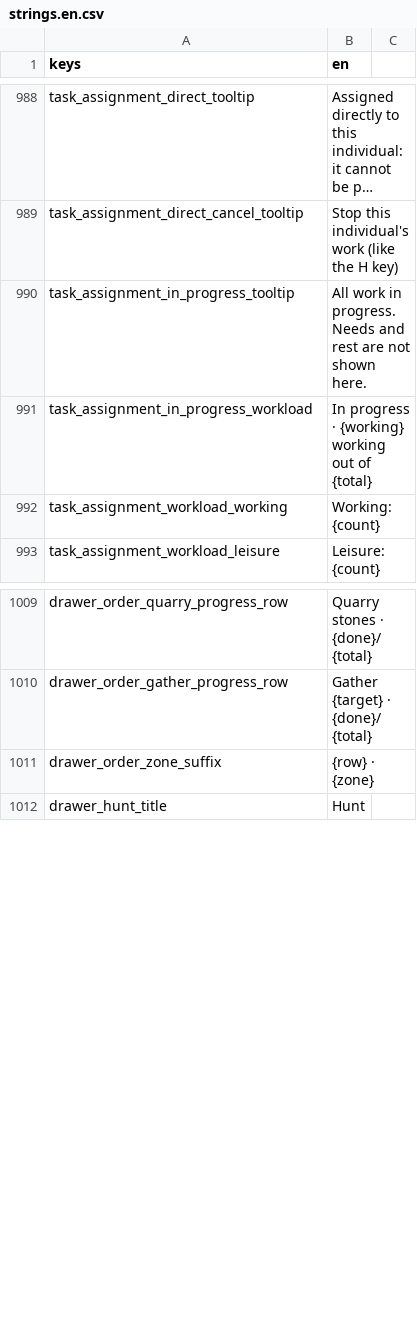
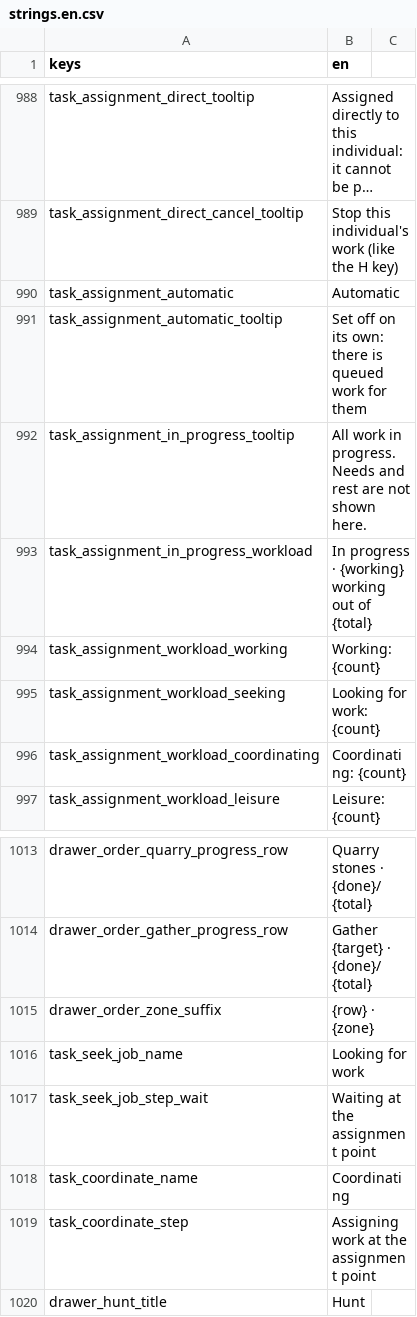
Before and after one commit to Franz1979/TheSecondBeginning, a CSV file: translations/strings.en.csv, drawn as a sheet; only a part is shown, gaps mark what is left out; long unchanged cells end in …; the diff names each change by its address in the sheet, - before the commit and + after, or states it on an @@ line.

Commit message:
Terminata tutta la assign task con la logica dell'assegnamento dei lavori, coordinatore e ricezione tasks

```diff
--- a/translations/strings.en.csv
+++ b/translations/strings.en.csv
+row 990: task_assignment_automatic | Automatic
+row 991: task_assignment_automatic_tooltip | Set off on its own: there is queued work for them
+row 995: task_assignment_workload_seeking | Looking for work: {count}
+row 996: task_assignment_workload_coordinating | Coordinating: {count}
+row 1016: task_seek_job_name | Looking for work
+row 1017: task_seek_job_step_wait | Waiting at the assignment point
+row 1018: task_coordinate_name | Coordinating
+row 1019: task_coordinate_step | Assigning work at the assignment point
```
Also changed, not shown: translations/strings.csv, 31 other files.
